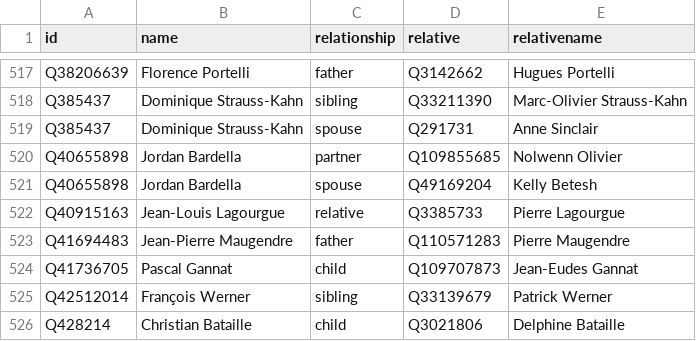
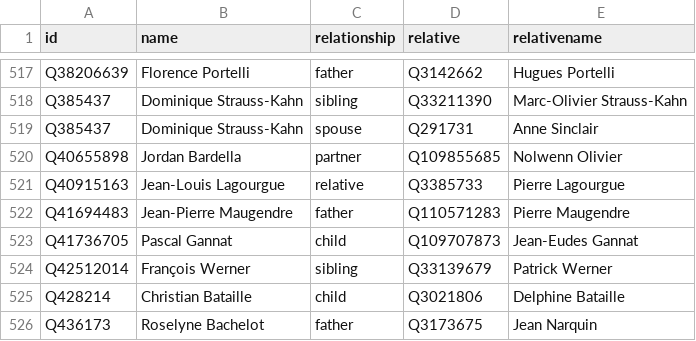
Before and after one commit to every-politician-scrapers/france-cabinet, a CSV file: html/family.csv, drawn as a sheet; only a part is shown, gaps mark what is left out; the shorter side is filled out with more unchanged rows; the diff names each change by its address in the sheet, - before the commit and + after, or states it on an @@ line.

Commit message:
PCB update

```diff
--- a/html/family.csv
+++ b/html/family.csv
-row 521: Q40655898 | Jordan Bardella | spouse | Q49169204 | Kelly Betesh
```
